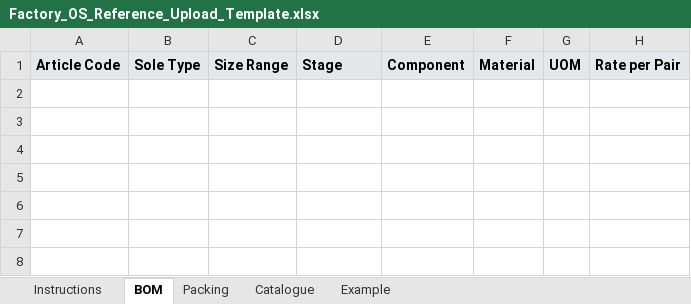
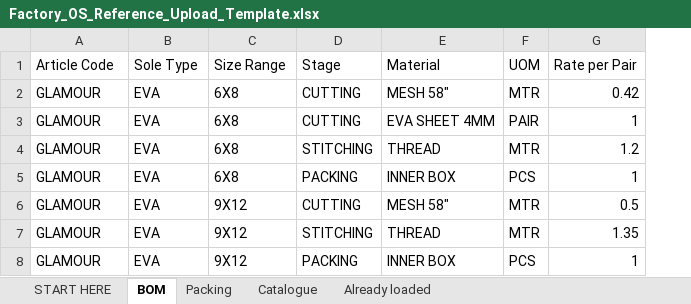
Before and after one commit to diyaroongta/rex-shoes-mvp, an Excel workbook: public/Factory_OS_Reference_Upload_Template.xlsx, sheet BOM, drawn as a sheet; values as stored, in another font and other column widths than the file's, no borders; removed rows and columns are numbered as before the commit, all else as after; the diff names each change by its address in the sheet, - before the commit and + after, or states it on an @@ line.

```diff
--- a/public/Factory_OS_Reference_Upload_Template.xlsx (sheet BOM)
+++ b/public/Factory_OS_Reference_Upload_Template.xlsx (sheet BOM)
-sheet tab: Instructions
+sheet tab: START HERE
-sheet tab: Example
+sheet tab: Already loaded
-column E (Component), empty
-column F (Material), empty
-column G (UOM), empty
-column H (Rate per Pair), empty
+column E (Material), empty
+column F (UOM), empty
+column G (Rate per Pair), empty
@@ A1:D1 fill: #E5E7EB → none, bold: on → off @@
+row 2: GLAMOUR | EVA | 6X8 | CUTTING | MESH 58" | MTR | 0.42
+row 3: GLAMOUR | EVA | 6X8 | CUTTING | EVA SHEET 4MM | PAIR | 1
+row 4: GLAMOUR | EVA | 6X8 | STITCHING | THREAD | MTR | 1.2
+row 5: GLAMOUR | EVA | 6X8 | PACKING | INNER BOX | PCS | 1
+row 6: GLAMOUR | EVA | 9X12 | CUTTING | MESH 58" | MTR | 0.5
+row 7: GLAMOUR | EVA | 9X12 | STITCHING | THREAD | MTR | 1.35
+row 8: GLAMOUR | EVA | 9X12 | PACKING | INNER BOX | PCS | 1
```
Also changed, not shown: sheet Already loaded, sheet START HERE, sheet Catalogue, sheet Packing, 7 other files.
